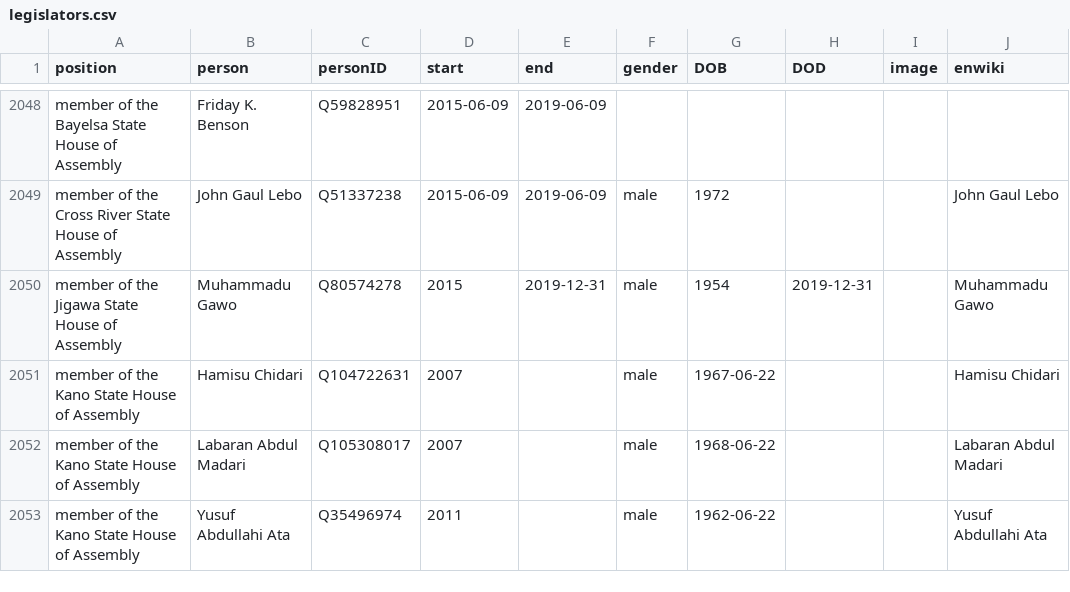
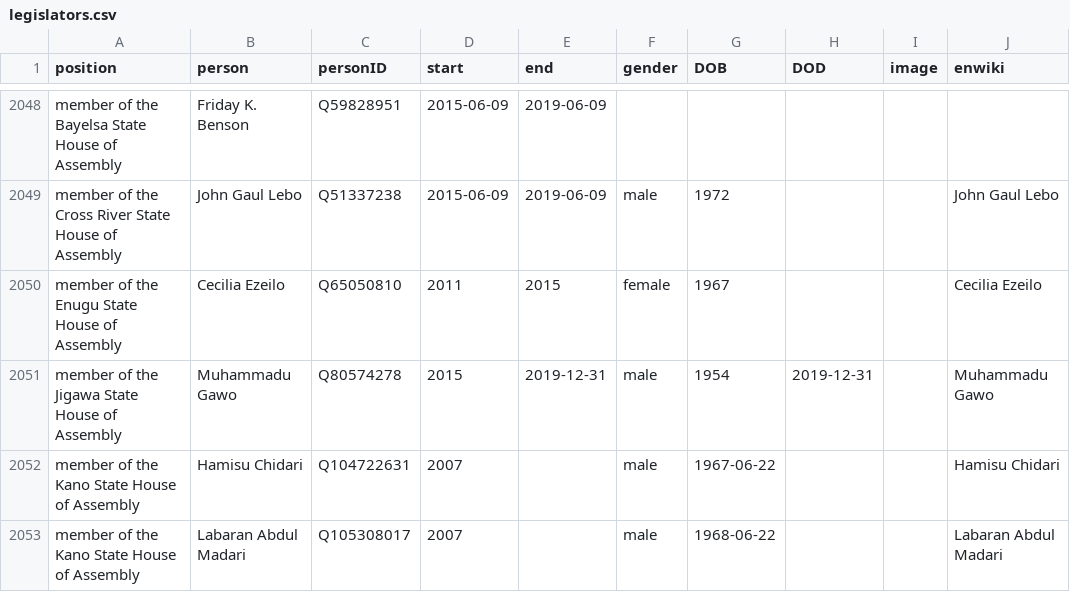
Before and after one commit to every-politician-scrapers/nigeria, a CSV file: html/legislators.csv, drawn as a sheet; only a part is shown, gaps mark what is left out; the shorter side is filled out with more unchanged rows; the diff names each change by its address in the sheet, - before the commit and + after, or states it on an @@ line.

```diff
--- a/html/legislators.csv
+++ b/html/legislators.csv
+row 2050: member of the Enugu State House of Assembly | Cecilia Ezeilo | Q65050810 | 2011 | 2015 | female | 1967 |  |  | Cecilia Ezeilo
```
Also changed, not shown: 1 other file.
